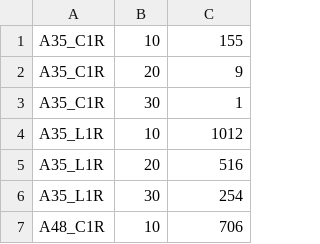
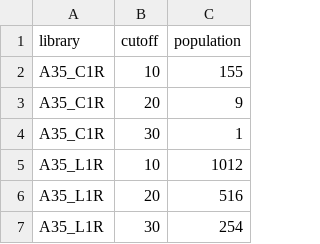
Before and after one commit to KULL-Centre/FRETpredict, a CSV file: FRETpredict/lib/Clusters_populations.csv, drawn as a sheet; only a part is shown; the shorter side is filled out with more unchanged rows.

Commit message:
Added cluster populations

```diff
--- a/FRETpredict/lib/Clusters_populations.csv
+++ b/FRETpredict/lib/Clusters_populations.csv
@@ -1 +1,2 @@
+library,cutoff,population
 A35_C1R,10,155
```
